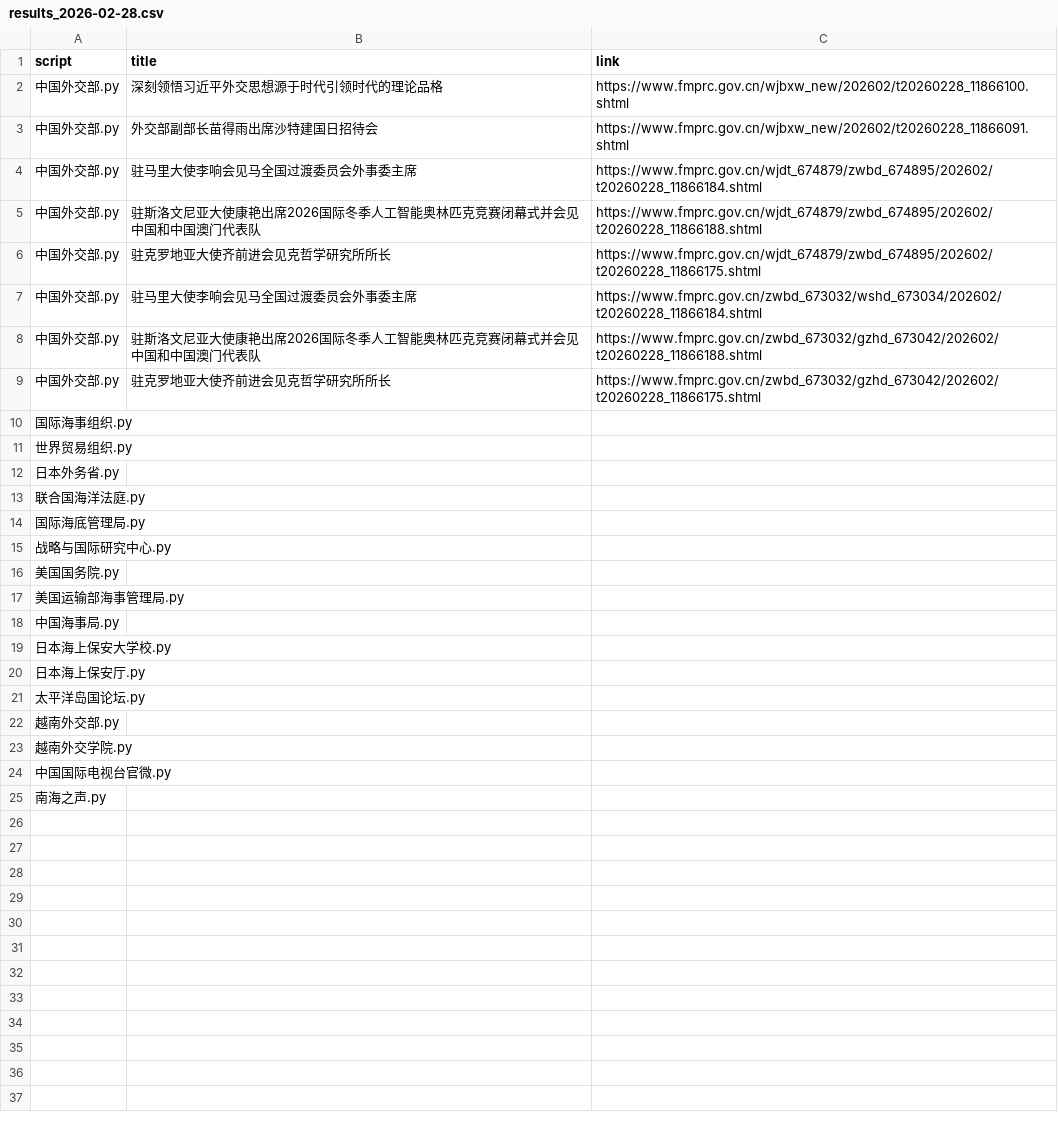
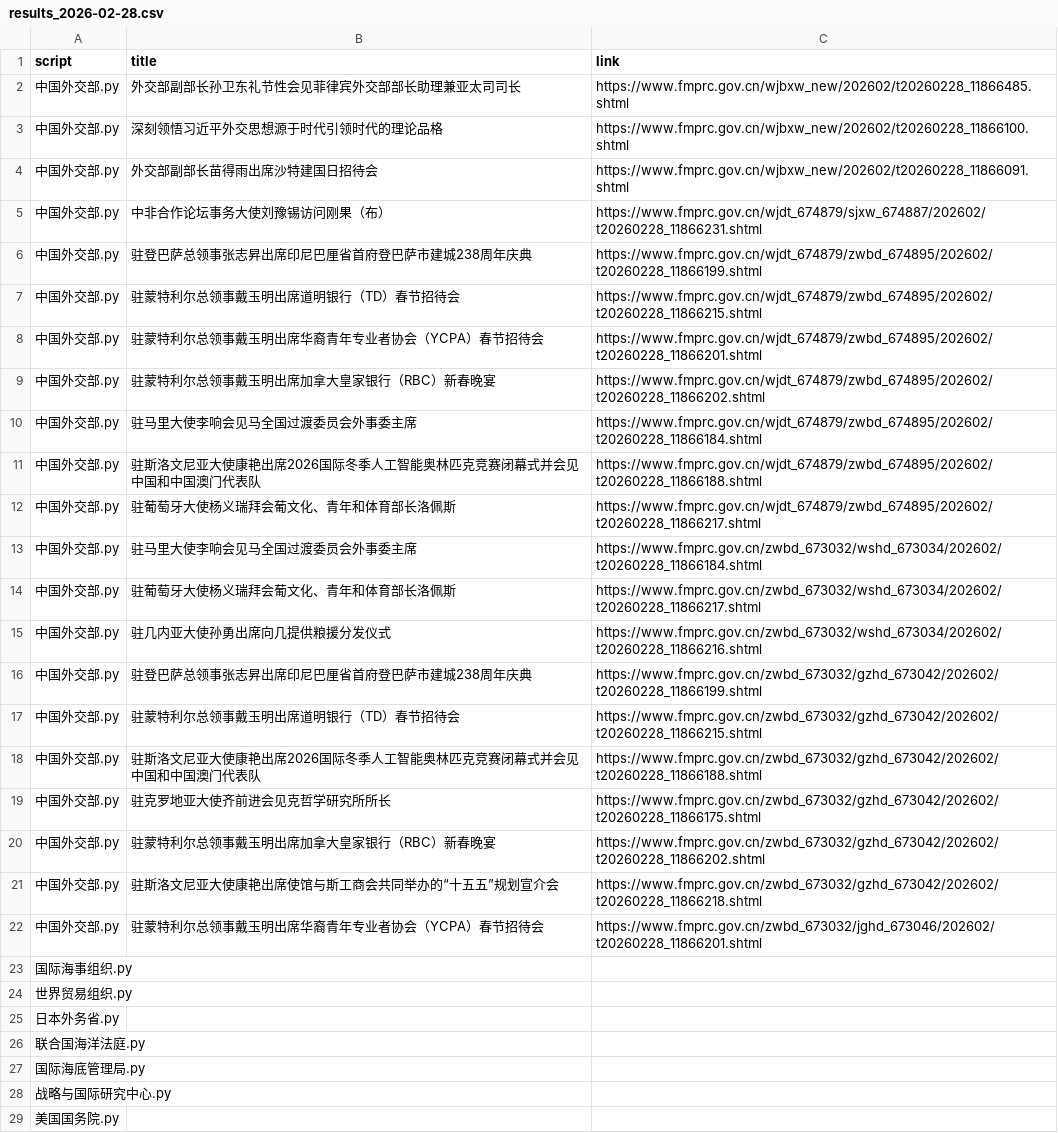
Before and after one commit to KACSH9/---, a CSV file: results_2026-02-28.csv, drawn as a sheet; only a part is shown; the shorter side is filled out with more unchanged rows.

```diff
--- a/results_2026-02-28.csv
+++ b/results_2026-02-28.csv
@@ -1,10 +1,23 @@
 script,title,link
+中国外交部.py,外交部副部长孙卫东礼节性会见菲律宾外交部部长助理兼亚太司司长,https://www.fmprc.gov.cn/wjbxw_new/202602/t20260228_11866485.shtml
 中国外交部.py,深刻领悟习近平外交思想源于时代引领时代的理论品格,https://www.fmprc.gov.cn/wjbxw_new/202602/t20260228_11866100.shtml
 中国外交部.py,外交部副部长苗得雨出席沙特建国日招待会,https://www.fmprc.gov.cn/wjbxw_new/202602/t20260228_11866091.shtml
+中国外交部.py,中非合作论坛事务大使刘豫锡访问刚果（布）,https://www.fmprc.gov.cn/wjdt_674879/sjxw_674887/202602/t20260228_11866231.shtml
+中国外交部.py,驻登巴萨总领事张志昇出席印尼巴厘省首府登巴萨市建城238周年庆典,https://www.fmprc.gov.cn/wjdt_674879/zwbd_674895/202602/t20260228_11866199.shtml
+中国外交部.py,驻蒙特利尔总领事戴玉明出席道明银行（TD）春节招待会,https://www.fmprc.gov.cn/wjdt_674879/zwbd_674895/202602/t20260228_11866215.shtml
+中国外交部.py,驻蒙特利尔总领事戴玉明出席华裔青年专业者协会（YCPA）春节招待会,https://www.fmprc.gov.cn/wjdt_674879/zwbd_674895/202602/t20260228_11866201.shtml
+中国外交部.py,驻蒙特利尔总领事戴玉明出席加拿大皇家银行（RBC）新春晚宴,https://www.fmprc.gov.cn/wjdt_674879/zwbd_674895/202602/t20260228_11866202.shtml
 中国外交部.py,驻马里大使李响会见马全国过渡委员会外事委主席,https://www.fmprc.gov.cn/wjdt_674879/zwbd_674895/202602/t20260228_11866184.shtml
 中国外交部.py,驻斯洛文尼亚大使康艳出席2026国际冬季人工智能奥林匹克竞赛闭幕式并会见中国和中国澳门代表队,https://www.fmprc.gov.cn/wjdt_674879/zwbd_674895/202602/t20260228_11866188.shtml
-中国外交部.py,驻克罗地亚大使齐前进会见克哲学研究所所长,https://www.fmprc.gov.cn/wjdt_674879/zwbd_674895/202602/t20260228_11866175.shtml
+中国外交部.py,驻葡萄牙大使杨义瑞拜会葡文化、青年和体育部长洛佩斯,https://www.fmprc.gov.cn/wjdt_674879/zwbd_674895/202602/t20260228_11866217.shtml
 中国外交部.py,驻马里大使李响会见马全国过渡委员会外事委主席,https://www.fmprc.gov.cn/zwbd_673032/wshd_673034/202602/t20260228_11866184.shtml
+中国外交部.py,驻葡萄牙大使杨义瑞拜会葡文化、青年和体育部长洛佩斯,https://www.fmprc.gov.cn/zwbd_673032/wshd_673034/202602/t20260228_11866217.shtml
+中国外交部.py,驻几内亚大使孙勇出席向几提供粮援分发仪式,https://www.fmprc.gov.cn/zwbd_673032/wshd_673034/202602/t20260228_11866216.shtml
+中国外交部.py,驻登巴萨总领事张志昇出席印尼巴厘省首府登巴萨市建城238周年庆典,https://www.fmprc.gov.cn/zwbd_673032/gzhd_673042/202602/t20260228_11866199.shtml
+中国外交部.py,驻蒙特利尔总领事戴玉明出席道明银行（TD）春节招待会,https://www.fmprc.gov.cn/zwbd_673032/gzhd_673042/202602/t20260228_11866215.shtml
 中国外交部.py,驻斯洛文尼亚大使康艳出席2026国际冬季人工智能奥林匹克竞赛闭幕式并会见中国和中国澳门代表队,https://www.fmprc.gov.cn/zwbd_673032/gzhd_673042/202602/t20260228_11866188.shtml
 中国外交部.py,驻克罗地亚大使齐前进会见克哲学研究所所长,https://www.fmprc.gov.cn/zwbd_673032/gzhd_673042/202602/t20260228_11866175.shtml
+中国外交部.py,驻蒙特利尔总领事戴玉明出席加拿大皇家银行（RBC）新春晚宴,https://www.fmprc.gov.cn/zwbd_673032/gzhd_673042/202602/t20260228_11866202.shtml
+中国外交部.py,驻斯洛文尼亚大使康艳出席使馆与斯工商会共同举办的“十五五”规划宣介会,https://www.fmprc.gov.cn/zwbd_673032/gzhd_673042/202602/t20260228_11866218.shtml
+中国外交部.py,驻蒙特利尔总领事戴玉明出席华裔青年专业者协会（YCPA）春节招待会,https://www.fmprc.gov.cn/zwbd_673032/jghd_673046/202602/t20260228_11866201.shtml
 国际海事组织.py,,
```
